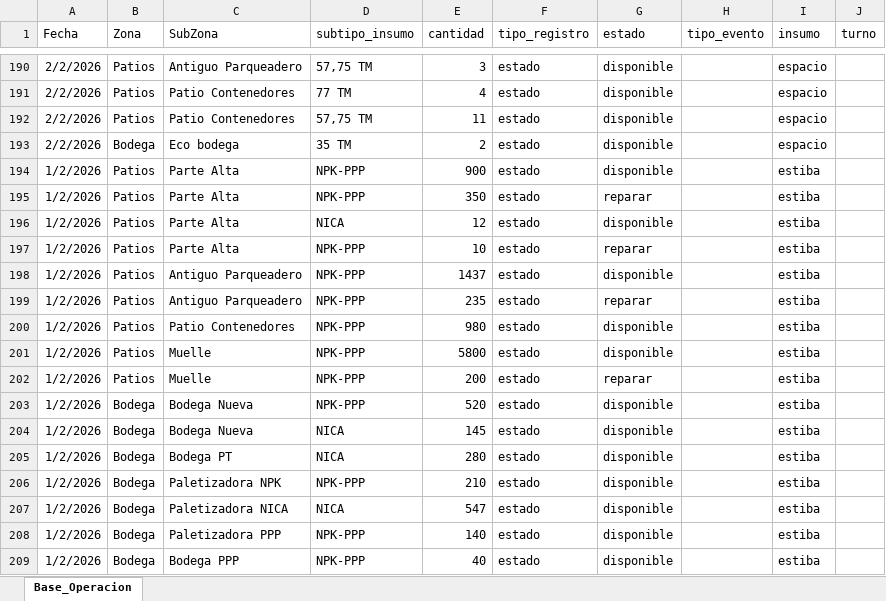
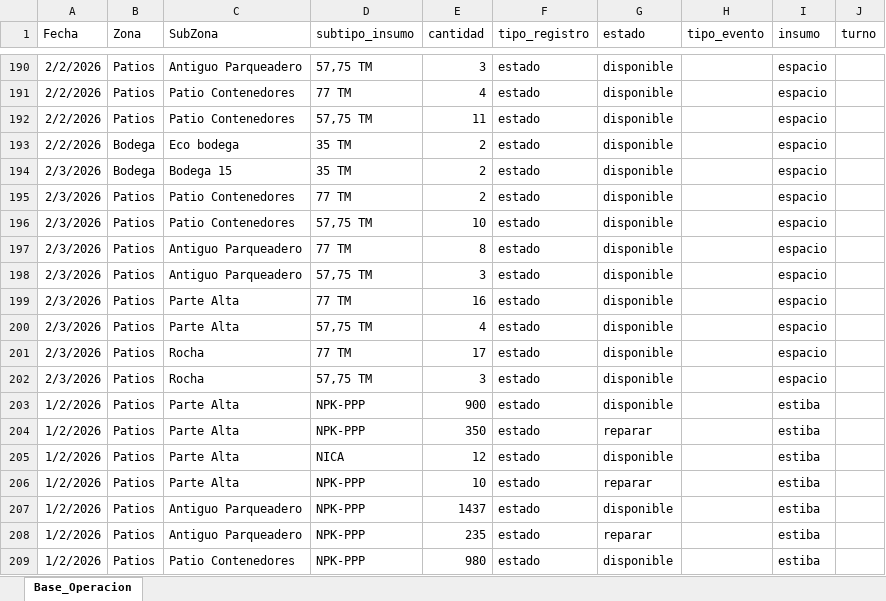
Before and after one commit to Anyelaj16/balanceinsumos, an Excel workbook: Balance_Insumos.xlsx, sheet Base_Operacion, drawn as a sheet; only a part is shown, gaps mark what is left out; the shorter side is filled out with more unchanged rows; values as stored, in another font and other column widths than the file's, no borders; table styles not drawn; the diff covers the shown part only; the diff names each change by its address in the sheet, - before the commit and + after, or states it on an @@ line.

```diff
--- a/Balance_Insumos.xlsx (sheet Base_Operacion)
+++ b/Balance_Insumos.xlsx (sheet Base_Operacion)
+row 194: 2/3/2026 | Bodega | Bodega 15 | 35 TM | 2 | estado | disponible |  | espacio
+row 195: 2/3/2026 | Patios | Patio Contenedores | 77 TM | 2 | estado | disponible |  | espacio
+row 196: 2/3/2026 | Patios | Patio Contenedores | 57,75 TM | 10 | estado | disponible |  | espacio
+row 197: 2/3/2026 | Patios | Antiguo Parqueadero | 77 TM | 8 | estado | disponible |  | espacio
+row 198: 2/3/2026 | Patios | Antiguo Parqueadero | 57,75 TM | 3 | estado | disponible |  | espacio
+row 199: 2/3/2026 | Patios | Parte Alta | 77 TM | 16 | estado | disponible |  | espacio
+row 200: 2/3/2026 | Patios | Parte Alta | 57,75 TM | 4 | estado | disponible |  | espacio
+row 201: 2/3/2026 | Patios | Rocha | 77 TM | 17 | estado | disponible |  | espacio
+row 202: 2/3/2026 | Patios | Rocha | 57,75 TM | 3 | estado | disponible |  | espacio
```
Also changed, not shown: 40 added rows elsewhere in this sheet.
